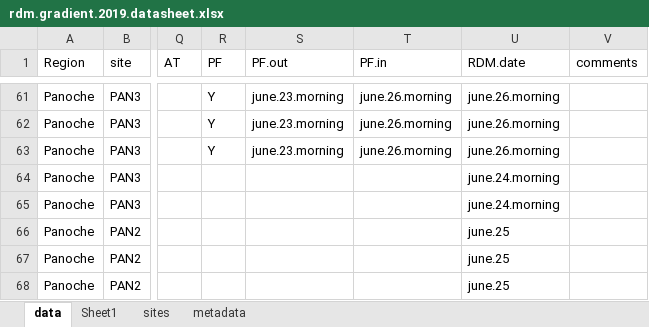
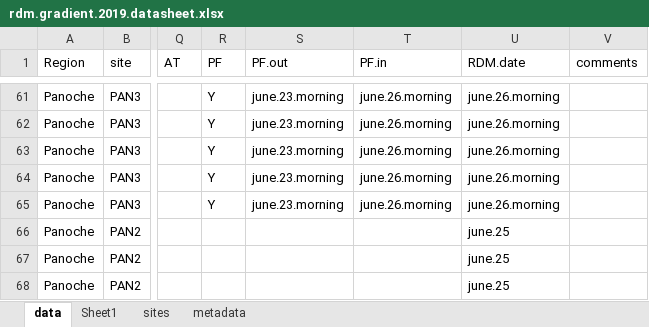
Before and after one commit to jennabraun/rdm.gradient, an Excel workbook: rdm.gradient.2019.datasheet.xlsx, sheet data, drawn as a sheet; only a part is shown, gaps mark what is left out; values as stored, in another font and other column widths than the file's, no borders; the diff names each change by its address in the sheet, - before the commit and + after, or states it on an @@ line.

```diff
--- a/rdm.gradient.2019.datasheet.xlsx (sheet data)
+++ b/rdm.gradient.2019.datasheet.xlsx (sheet data)
-R64:R65 (PF): (empty)
+R64:R65 (PF): Y
-S64:S65 (PF.out): (empty)
+S64:S65 (PF.out): june.23.morning
-T64:T65 (PF.in): (empty)
+T64:T65 (PF.in): june.26.morning
-U64:U65 (RDM.date): june.24.morning
+U64:U65 (RDM.date): june.26.morning
```
Also changed, not shown: arthropods.xlsx.
